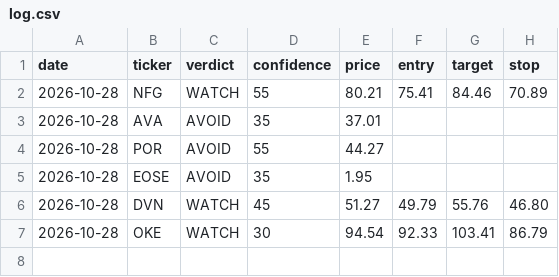
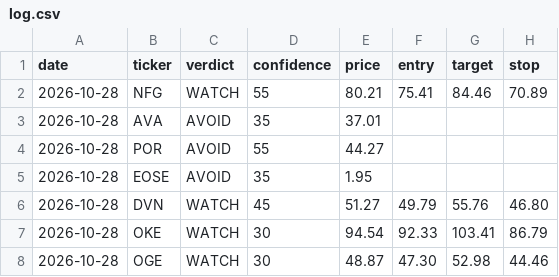
Before and after one commit to qanicuq/ticker-forensics-data, a CSV file: calls/log.csv, drawn as a sheet.

Commit message:
calls: log OGE [skip ci]

```diff
--- a/calls/log.csv
+++ b/calls/log.csv
@@ -7 +7,2 @@ date,ticker,verdict,confidence,price,entry,target,stop
 2026-10-28,OKE,WATCH,30,94.54,92.33,103.41,86.79
+2026-10-28,OGE,WATCH,30,48.87,47.30,52.98,44.46
```
